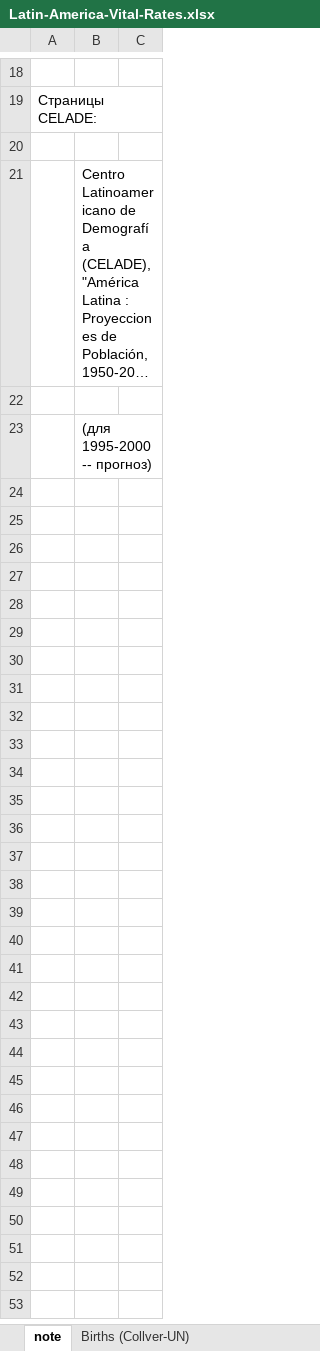
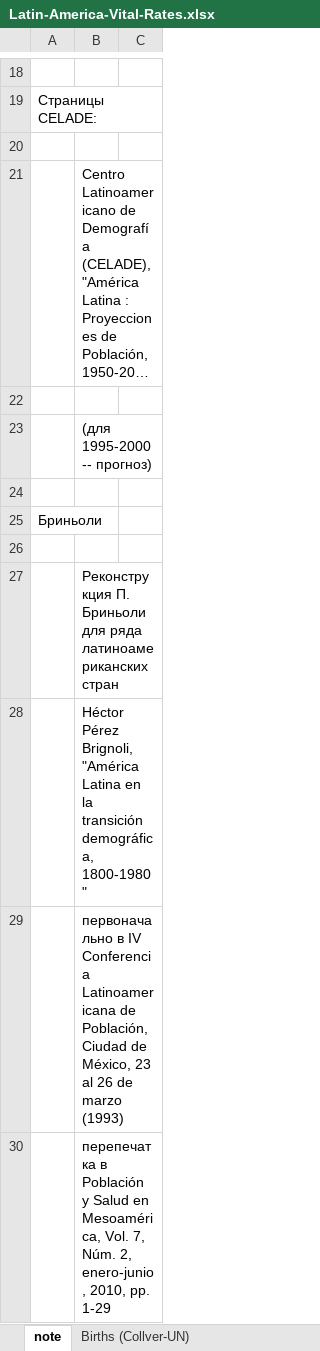
Before and after one commit to oboguev/RTSS, an Excel workbook: rtss-mexico/src/main/resources/Latin-America-Vital-Rates.xlsx, sheet note, drawn as a sheet; only a part is shown, gaps mark what is left out; long unchanged cells end in …; values as stored, in another font and other column widths than the file's, no borders; the diff names each change by its address in the sheet, - before the commit and + after, or states it on an @@ line.

```diff
--- a/rtss-mexico/src/main/resources/Latin-America-Vital-Rates.xlsx (sheet note)
+++ b/rtss-mexico/src/main/resources/Latin-America-Vital-Rates.xlsx (sheet note)
+row 24: (empty)
+row 25: Бриньоли
+row 26: (empty)
+row 27:  | Реконструкция П. Бриньоли для ряда латиноамериканских стран
+row 28:  | Héctor Pérez Brignoli, "América Latina en la transición demográfica, 1800-1980"
+row 29:  | первоначально в IV Conferencia Latinoamericana de Población, Ciudad de México, 23 al 26 de marzo (1993)
+row 30:  | перепечатка в Población y Salud en Mesoamérica, Vol. 7, Núm. 2, enero-junio, 2010, pp. 1-29
```
Also changed, not shown: other sheet tabs.
